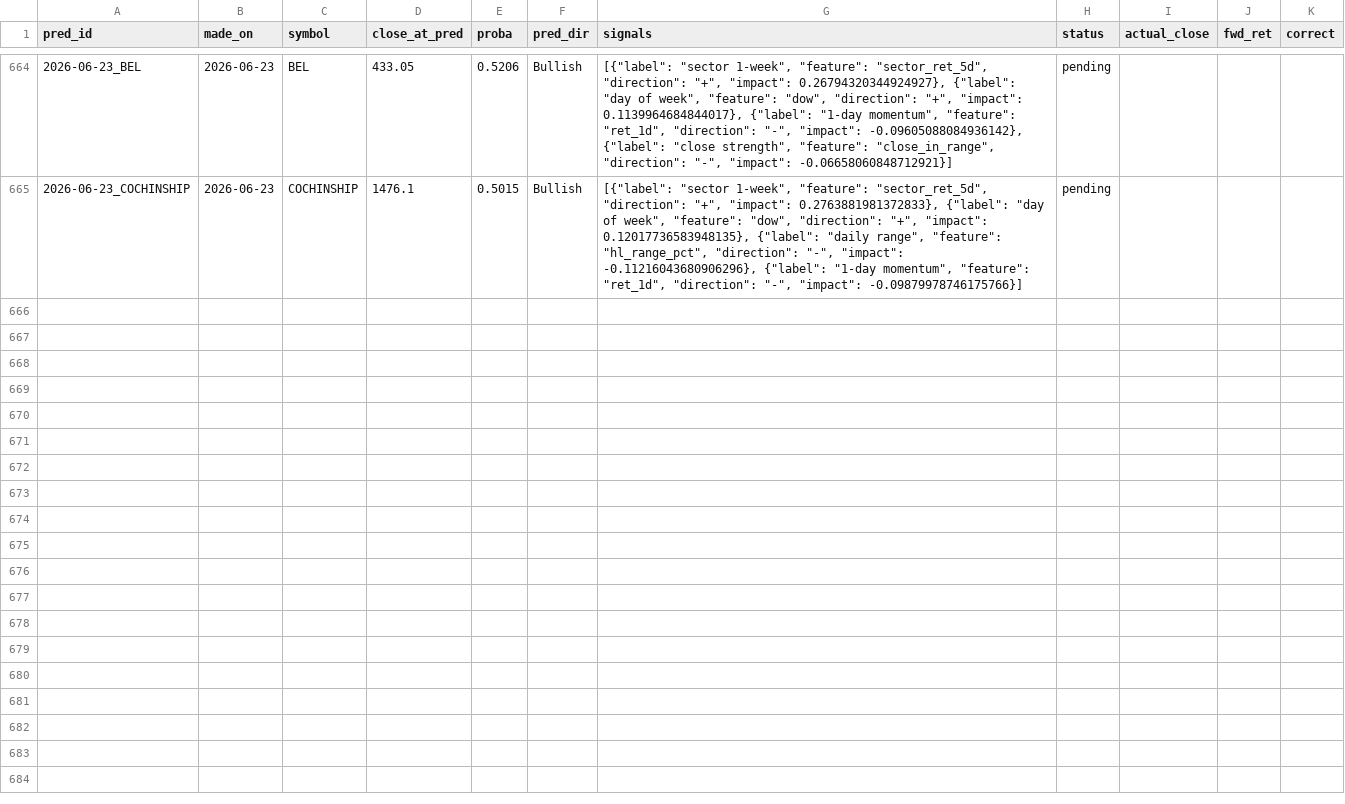
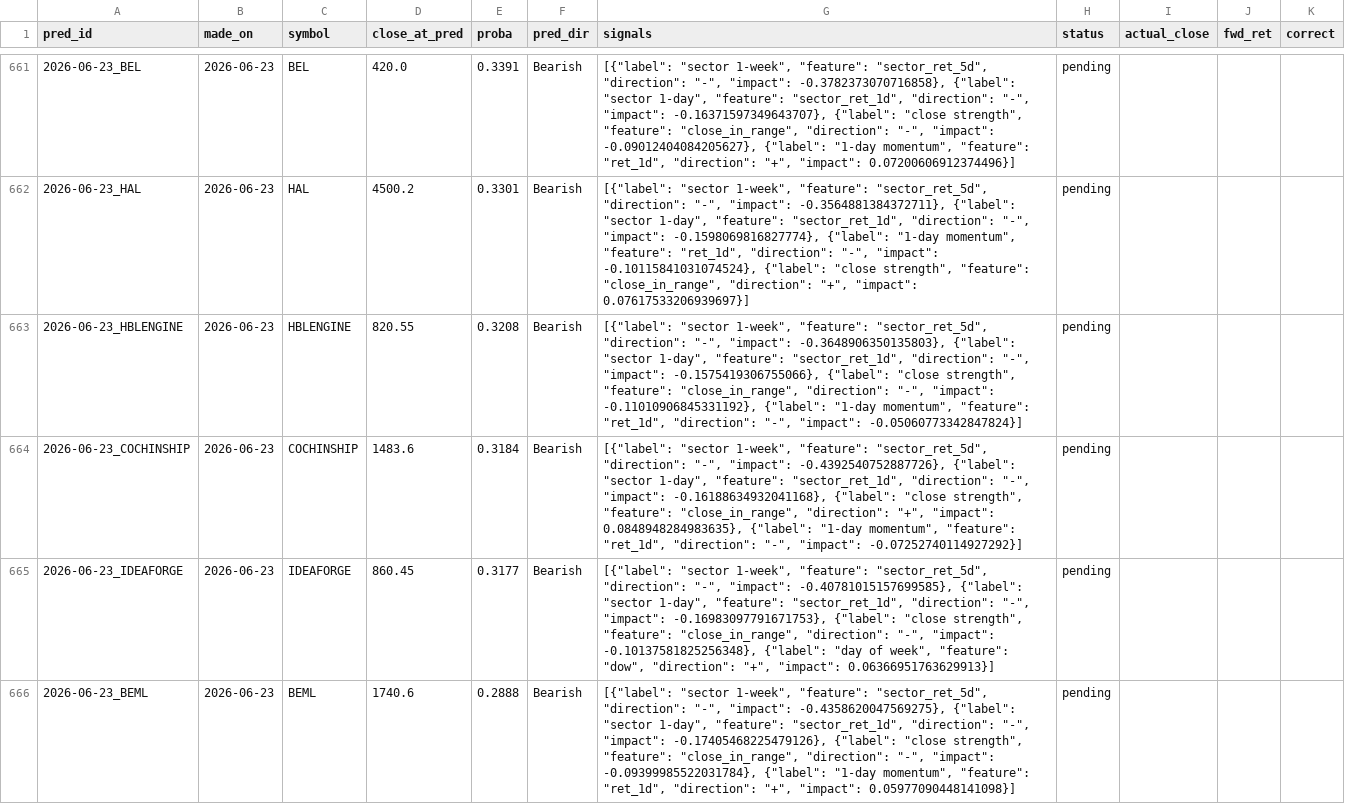
Before and after one commit to AadithS13/MyStockScanner, a CSV file: data/predictions.csv, drawn as a sheet; only a part is shown, gaps mark what is left out; the diff covers the shown part only.

```diff
--- a/data/predictions.csv
+++ b/data/predictions.csv
@@ -664,2 +661,6 @@ pred_id,made_on,symbol,close_at_pred,proba,pred_dir,signals,status,actual_close,
-2026-06-23_BEL,2026-06-23,BEL,433.05,0.5206,Bullish,"[{""label"": ""sector 1-week"", ""feature"": ""sector_ret_5d"", ""direction"": ""+"", ""impact"": 0.26794320344924927}, {""label"": ""day of week"", ""feature"": ""dow"", ""direction"": ""+"", ""impact"": 0.1139964684844017}, {""label"": ""1-day momentum"", ""feature"": ""ret_1d"", ""direction"": ""-"", ""impact"": -0.09605088084936142}, {""label"": ""close strength"", ""feature"": ""close_in_range"", ""direction"": ""-"", ""impact"": -0.06658060848712921}]",pending,,,
-2026-06-23_COCHINSHIP,2026-06-23,COCHINSHIP,1476.1,0.5015,Bullish,"[{""label"": ""sector 1-week"", ""feature"": ""sector_ret_5d"", ""direction"": ""+"", ""impact"": 0.2763881981372833}, {""label"": ""day of week"", ""feature"": ""dow"", ""direction"": ""+"", ""impact"": 0.12017736583948135}, {""label"": ""daily range"", ""feature"": ""hl_range_pct"", ""direction"": ""-"", ""impact"": -0.11216043680906296}, {""label"": ""1-day momentum"", ""feature"": ""ret_1d"", ""direction"": ""-"", ""impact"": -0.09879978746175766}]",pending,,,
+2026-06-23_BEL,2026-06-23,BEL,420.0,0.3391,Bearish,"[{""label"": ""sector 1-week"", ""feature"": ""sector_ret_5d"", ""direction"": ""-"", ""impact"": -0.3782373070716858}, {""label"": ""sector 1-day"", ""feature"": ""sector_ret_1d"", ""direction"": ""-"", ""impact"": -0.16371597349643707}, {""label"": ""close strength"", ""feature"": ""close_in_range"", ""direction"": ""-"", ""impact"": -0.09012404084205627}, {""label"": ""1-day momentum"", ""feature"": ""ret_1d"", ""direction"": ""+"", ""impact"": 0.07200606912374496}]",pending,,,
+2026-06-23_HAL,2026-06-23,HAL,4500.2,0.3301,Bearish,"[{""label"": ""sector 1-week"", ""feature"": ""sector_ret_5d"", ""direction"": ""-"", ""impact"": -0.3564881384372711}, {""label"": ""sector 1-day"", ""feature"": ""sector_ret_1d"", ""direction"": ""-"", ""impact"": -0.1598069816827774}, {""label"": ""1-day momentum"", ""feature"": ""ret_1d"", ""direction"": ""-"", ""impact"": -0.10115841031074524}, {""label"": ""close strength"", ""feature"": ""close_in_range"", ""direction"": ""+"", ""impact"": 0.07617533206939697}]",pending,,,
+2026-06-23_HBLENGINE,2026-06-23,HBLENGINE,820.55,0.3208,Bearish,"[{""label"": ""sector 1-week"", ""feature"": ""sector_ret_5d"", ""direction"": ""-"", ""impact"": -0.3648906350135803}, {""label"": ""sector 1-day"", ""feature"": ""sector_ret_1d"", ""direction"": ""-"", ""impact"": -0.1575419306755066}, {""label"": ""close strength"", ""feature"": ""close_in_range"", ""direction"": ""-"", ""impact"": -0.11010906845331192}, {""label"": ""1-day momentum"", ""feature"": ""ret_1d"", ""direction"": ""-"", ""impact"": -0.05060773342847824}]",pending,,,
+2026-06-23_COCHINSHIP,2026-06-23,COCHINSHIP,1483.6,0.3184,Bearish,"[{""label"": ""sector 1-week"", ""feature"": ""sector_ret_5d"", ""direction"": ""-"", ""impact"": -0.4392540752887726}, {""label"": ""sector 1-day"", ""feature"": ""sector_ret_1d"", ""direction"": ""-"", ""impact"": -0.16188634932041168}, {""label"": ""close strength"", ""feature"": ""close_in_range"", ""direction"": ""+"", ""impact"": 0.0848948284983635}, {""label"": ""1-day momentum"", ""feature"": ""ret_1d"", ""direction"": ""-"", ""impact"": -0.07252740114927292}]",pending,,,
+2026-06-23_IDEAFORGE,2026-06-23,IDEAFORGE,860.45,0.3177,Bearish,"[{""label"": ""sector 1-week"", ""feature"": ""sector_ret_5d"", ""direction"": ""-"", ""impact"": -0.40781015157699585}, {""label"": ""sector 1-day"", ""feature"": ""sector_ret_1d"", ""direction"": ""-"", ""impact"": -0.16983097791671753}, {""label"": ""close strength"", ""feature"": ""close_in_range"", ""direction"": ""-"", ""impact"": -0.10137581825256348}, {""label"": ""day of week"", ""feature"": ""dow"", ""direction"": ""+"", ""impact"": 0.06366951763629913}]",pending,,,
+2026-06-23_BEML,2026-06-23,BEML,1740.6,0.2888,Bearish,"[{""label"": ""sector 1-week"", ""feature"": ""sector_ret_5d"", ""direction"": ""-"", ""impact"": -0.4358620047569275}, {""label"": ""sector 1-day"", ""feature"": ""sector_ret_1d"", ""direction"": ""-"", ""impact"": -0.17405468225479126}, {""label"": ""close strength"", ""feature"": ""close_in_range"", ""direction"": ""-"", ""impact"": -0.09399985522031784}, {""label"": ""1-day momentum"", ""feature"": ""ret_1d"", ""direction"": ""+"", ""impact"": 0.05977090448141098}]",pending,,,
```
Also changed, not shown: 4 added rows, 7 removed rows and 23 edited cells elsewhere in this file, data/feature_importance.csv, 3 other files.
